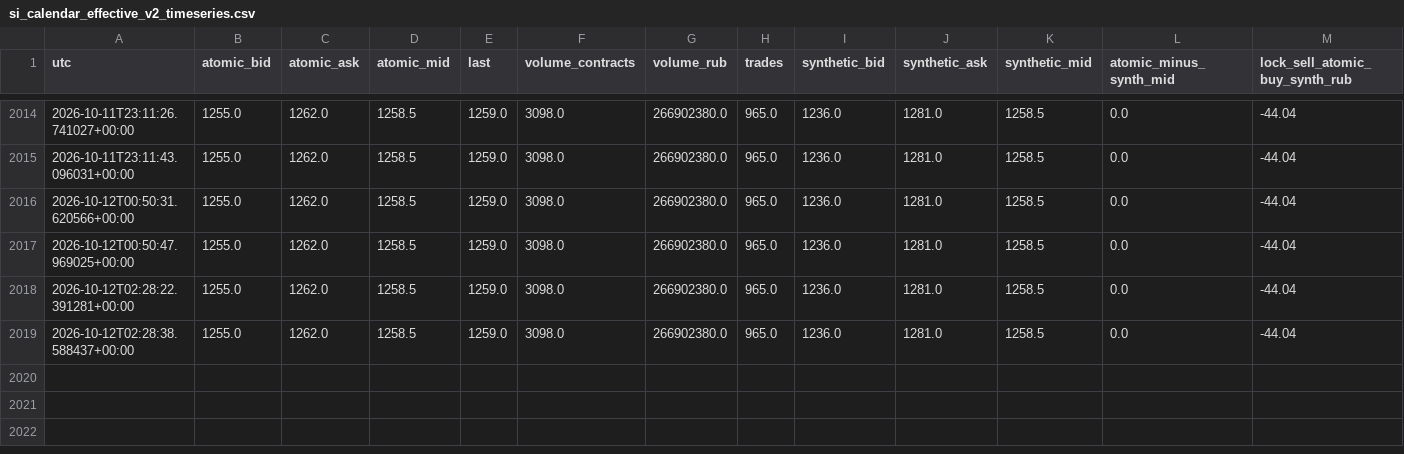
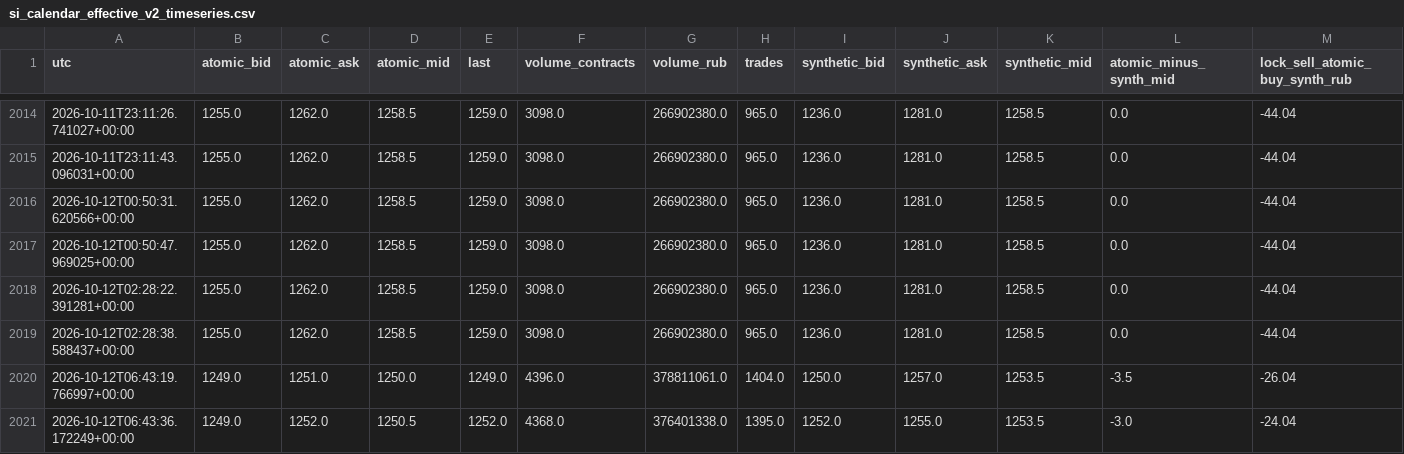
Before and after one commit to actforfoto-rgb/ETRN, a CSV file: NORM_LAB/ARBITRAGE_RADAR/production/event_state/si_calendar_effective_v2_timeseries.csv, drawn as a sheet; only a part is shown, gaps mark what is left out; rows hold the shown columns only; the diff names each change by its address in the sheet, - before the commit and + after, or states it on an @@ line.

```diff
--- a/NORM_LAB/ARBITRAGE_RADAR/production/event_state/si_calendar_effective_v2_timeseries.csv
+++ b/NORM_LAB/ARBITRAGE_RADAR/production/event_state/si_calendar_effective_v2_timeseries.csv
+row 2020: 2026-10-12T06:43:19.766997+00:00 | 1249.0 | 1251.0 | 1250.0 | 1249.0 | 4396.0 | 378811061.0 | 1404.0 | 1250.0 | 1257.0 | 1253.5 | -3.5 | -26.04
+row 2021: 2026-10-12T06:43:36.172249+00:00 | 1249.0 | 1252.0 | 1250.5 | 1252.0 | 4368.0 | 376401338.0 | 1395.0 | 1252.0 | 1255.0 | 1253.5 | -3.0 | -24.04
```
Also changed, not shown: 16 other files.
